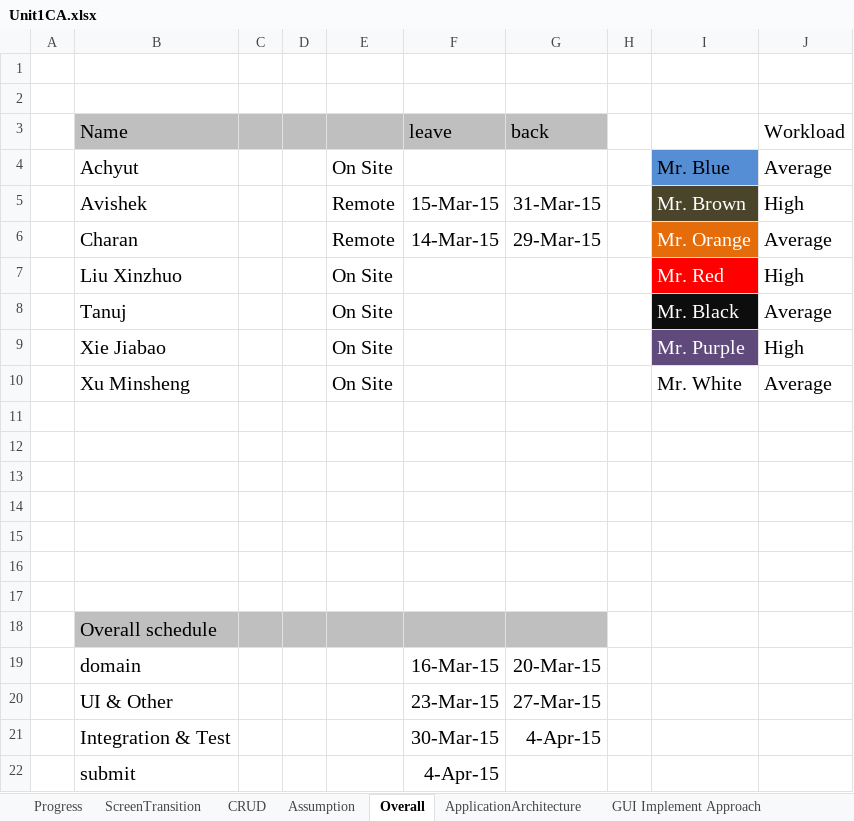
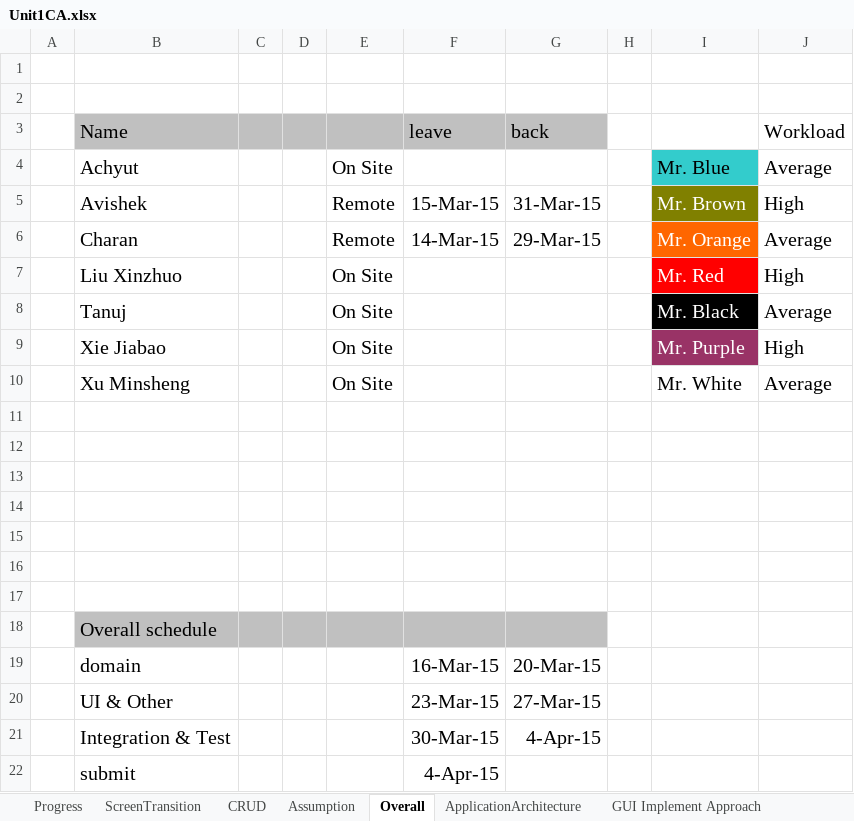
Before and after one commit to XUMINSHENG/UniversitySourvenirStore, an Excel workbook: PROGRESS/Unit1CA.xlsx, sheet Overall, drawn as a sheet; values as stored, in another font and other column widths than the file's, no borders; the diff names each change by its address in the sheet, - before the commit and + after, or states it on an @@ line.

```diff
--- a/PROGRESS/Unit1CA.xlsx (sheet Overall)
+++ b/PROGRESS/Unit1CA.xlsx (sheet Overall)
-I4 fill: #558ED5
+I4 fill: #33CCCC
-I5 fill: #4A452A
+I5 fill: #808000
-I6 fill: #E46C0A
+I6 fill: #FF6600
-I9 fill: #604A7B
+I9 fill: #993366
```
Also changed, not shown: sheet Progress, sheet CRUD, sheet Assumption, charts or pictures.
